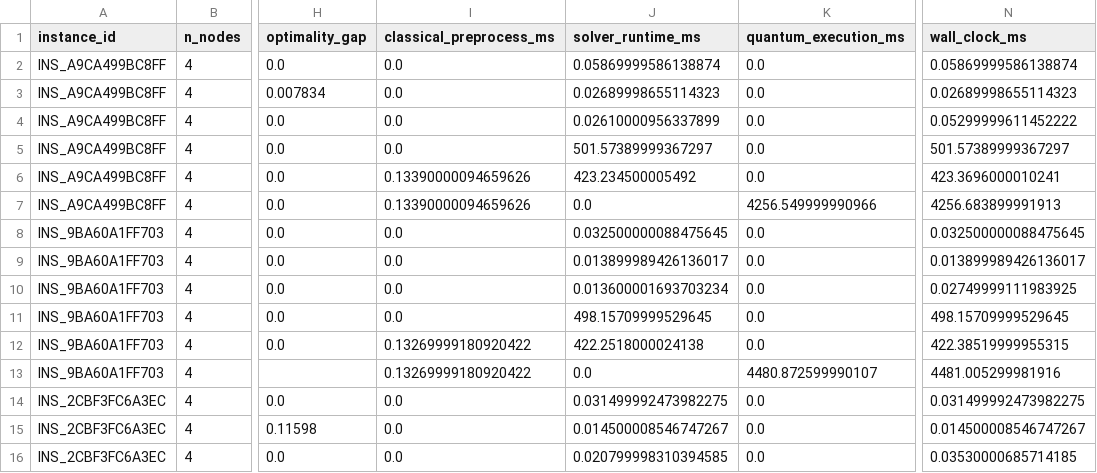
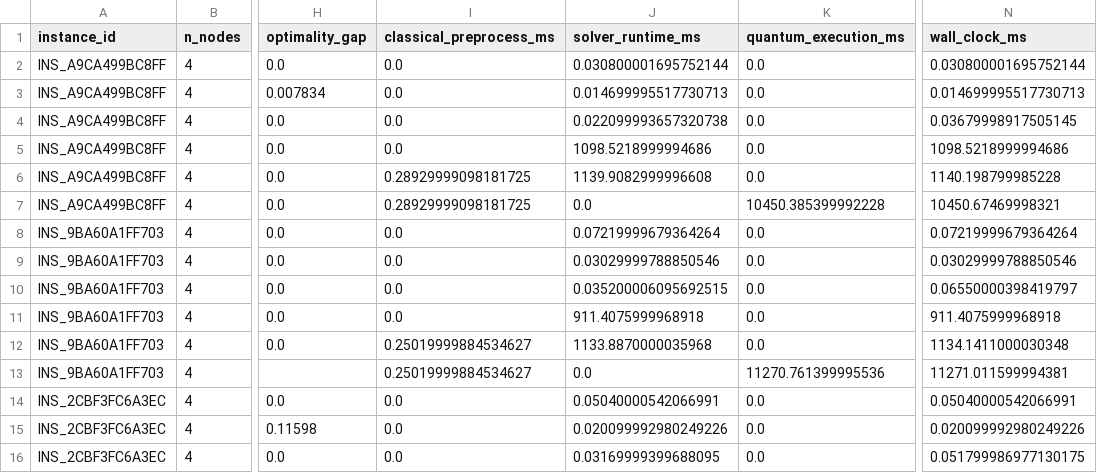
Before and after one commit to Niranjan1Praveen/VahaanBandhu, a CSV file: Res/benchmarks/experiment_i_benchmark.csv, drawn as a sheet; only a part is shown, gaps mark what is left out; the diff covers the shown part only; the diff names each change by its address in the sheet, - before the commit and + after, or states it on an @@ line.

```diff
--- a/Res/benchmarks/experiment_i_benchmark.csv
+++ b/Res/benchmarks/experiment_i_benchmark.csv
-J2 (solver_runtime_ms): 0.05869999586138874
+J2 (solver_runtime_ms): 0.030800001695752144
-N2 (wall_clock_ms): 0.05869999586138874
+N2 (wall_clock_ms): 0.030800001695752144
-J3 (solver_runtime_ms): 0.02689998655114323
+J3 (solver_runtime_ms): 0.014699995517730713
-N3 (wall_clock_ms): 0.02689998655114323
+N3 (wall_clock_ms): 0.014699995517730713
-J4 (solver_runtime_ms): 0.02610000956337899
+J4 (solver_runtime_ms): 0.022099993657320738
-N4 (wall_clock_ms): 0.05299999611452222
+N4 (wall_clock_ms): 0.03679998917505145
-J5 (solver_runtime_ms): 501.57389999367297
+J5 (solver_runtime_ms): 1098.5218999994686
-N5 (wall_clock_ms): 501.57389999367297
+N5 (wall_clock_ms): 1098.5218999994686
-I6:I7 (classical_preprocess_ms): 0.13390000094659626
+I6:I7 (classical_preprocess_ms): 0.28929999098181725
-J6 (solver_runtime_ms): 423.234500005492
+J6 (solver_runtime_ms): 1139.9082999996608
-N6 (wall_clock_ms): 423.3696000010241
+N6 (wall_clock_ms): 1140.198799985228
-K7 (quantum_execution_ms): 4256.549999990966
+K7 (quantum_execution_ms): 10450.385399992228
-N7 (wall_clock_ms): 4256.683899991913
+N7 (wall_clock_ms): 10450.67469998321
-J8 (solver_runtime_ms): 0.032500000088475645
+J8 (solver_runtime_ms): 0.07219999679364264
-N8 (wall_clock_ms): 0.032500000088475645
+N8 (wall_clock_ms): 0.07219999679364264
-J9 (solver_runtime_ms): 0.013899989426136017
+J9 (solver_runtime_ms): 0.03029999788850546
-N9 (wall_clock_ms): 0.013899989426136017
+N9 (wall_clock_ms): 0.03029999788850546
-J10 (solver_runtime_ms): 0.013600001693703234
+J10 (solver_runtime_ms): 0.035200006095692515
-N10 (wall_clock_ms): 0.02749999111983925
+N10 (wall_clock_ms): 0.06550000398419797
-J11 (solver_runtime_ms): 498.15709999529645
+J11 (solver_runtime_ms): 911.4075999968918
-N11 (wall_clock_ms): 498.15709999529645
+N11 (wall_clock_ms): 911.4075999968918
-I12:I13 (classical_preprocess_ms): 0.13269999180920422
+I12:I13 (classical_preprocess_ms): 0.25019999884534627
-J12 (solver_runtime_ms): 422.2518000024138
+J12 (solver_runtime_ms): 1133.8870000035968
-N12 (wall_clock_ms): 422.38519999955315
+N12 (wall_clock_ms): 1134.1411000030348
-K13 (quantum_execution_ms): 4480.872599990107
+K13 (quantum_execution_ms): 11270.761399995536
-N13 (wall_clock_ms): 4481.005299981916
+N13 (wall_clock_ms): 11271.011599994381
-J14 (solver_runtime_ms): 0.031499992473982275
+J14 (solver_runtime_ms): 0.05040000542066991
-N14 (wall_clock_ms): 0.031499992473982275
+N14 (wall_clock_ms): 0.05040000542066991
-J15 (solver_runtime_ms): 0.014500008546747267
+J15 (solver_runtime_ms): 0.020099992980249226
-N15 (wall_clock_ms): 0.014500008546747267
+N15 (wall_clock_ms): 0.020099992980249226
-J16 (solver_runtime_ms): 0.020799998310394585
+J16 (solver_runtime_ms): 0.03169999399688095
-N16 (wall_clock_ms): 0.03530000685714185
+N16 (wall_clock_ms): 0.051799986977130175
```
Also changed, not shown: 78 edited cells elsewhere in this file, 10 other files.
